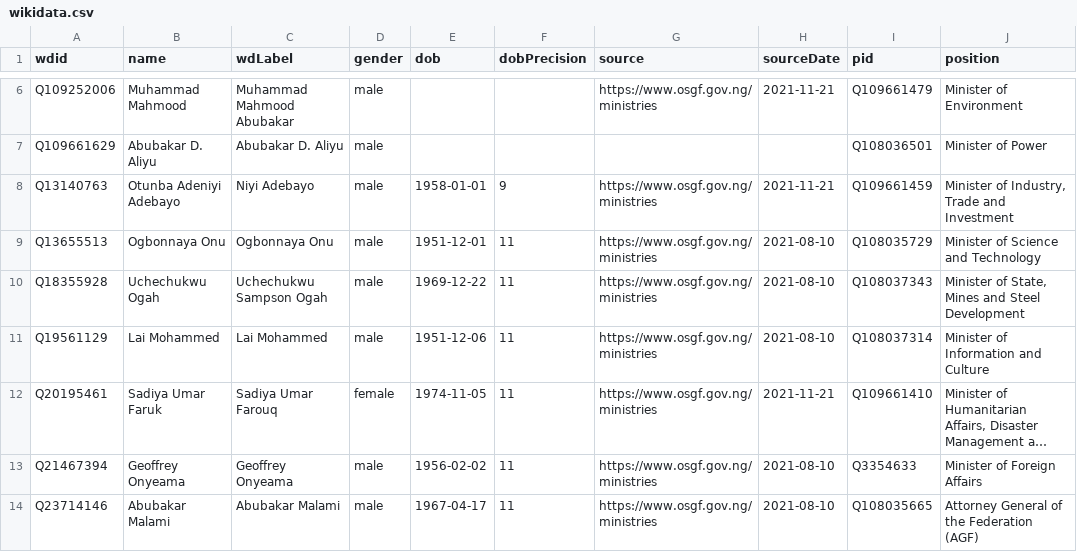
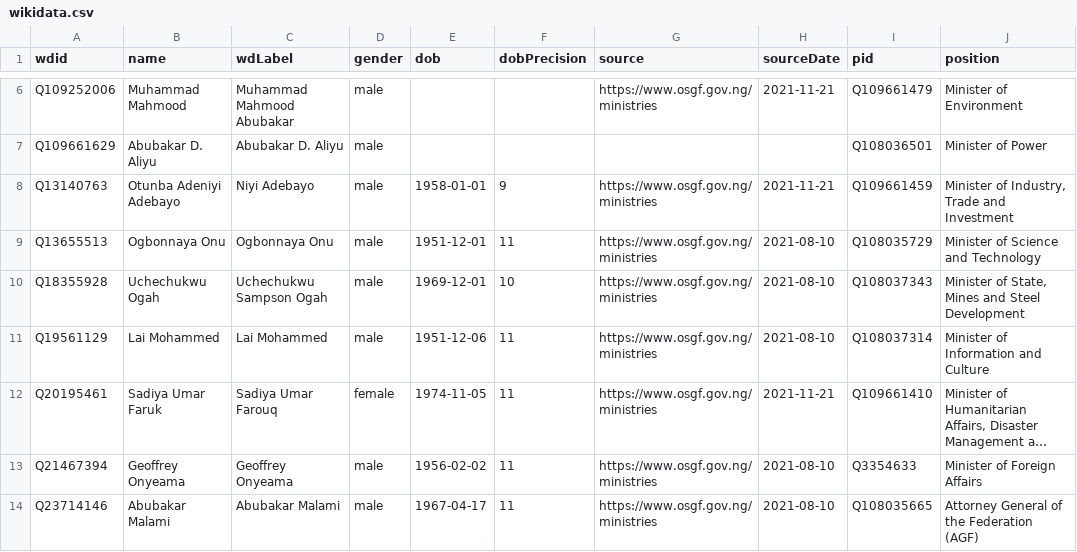
Before and after one commit to every-politician-scrapers/nigeria, a CSV file: data/wikidata.csv, drawn as a sheet; only a part is shown, gaps mark what is left out; long unchanged cells end in …; the diff names each change by its address in the sheet, - before the commit and + after, or states it on an @@ line.

Commit message:
Automated update

```diff
--- a/data/wikidata.csv
+++ b/data/wikidata.csv
-E10 (dob): 1969-12-22
+E10 (dob): 1969-12-01
-F10 (dobPrecision): 11
+F10 (dobPrecision): 10
```
